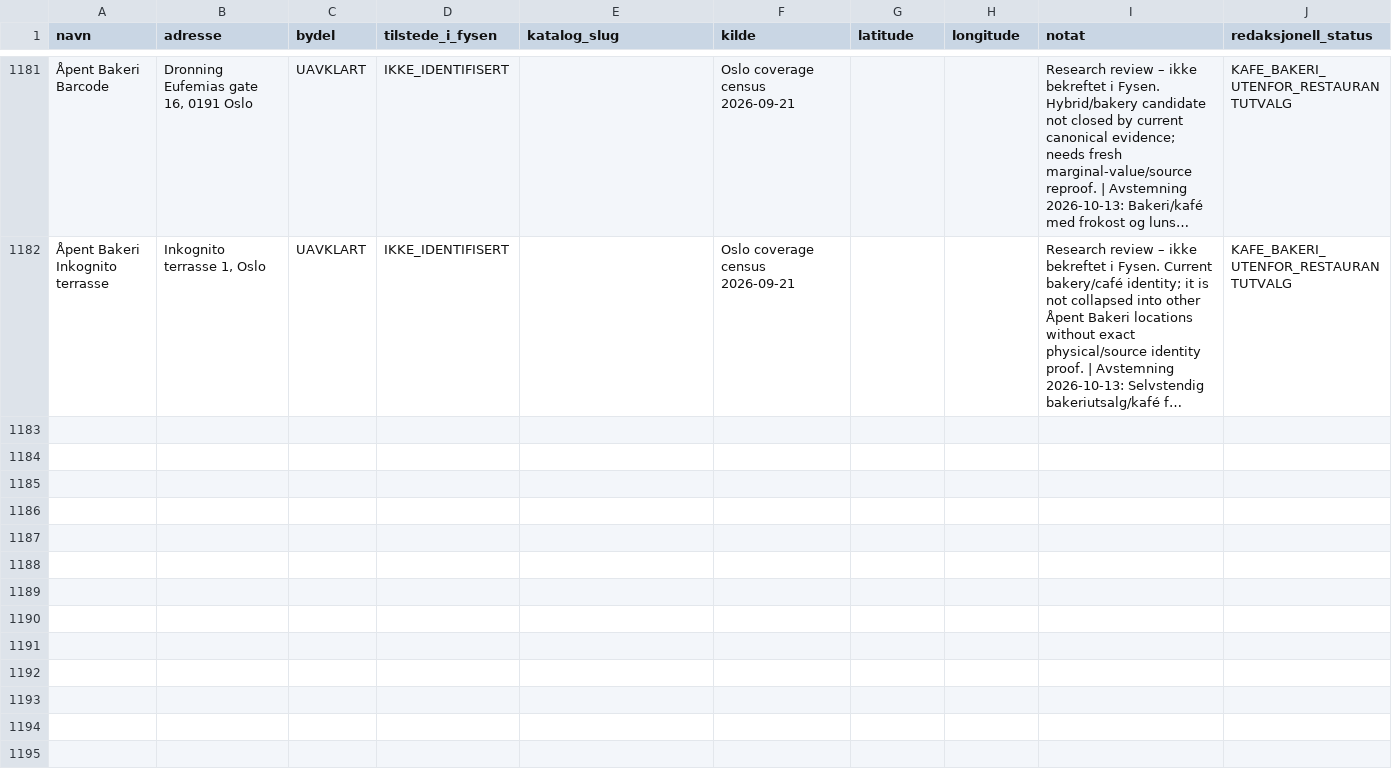
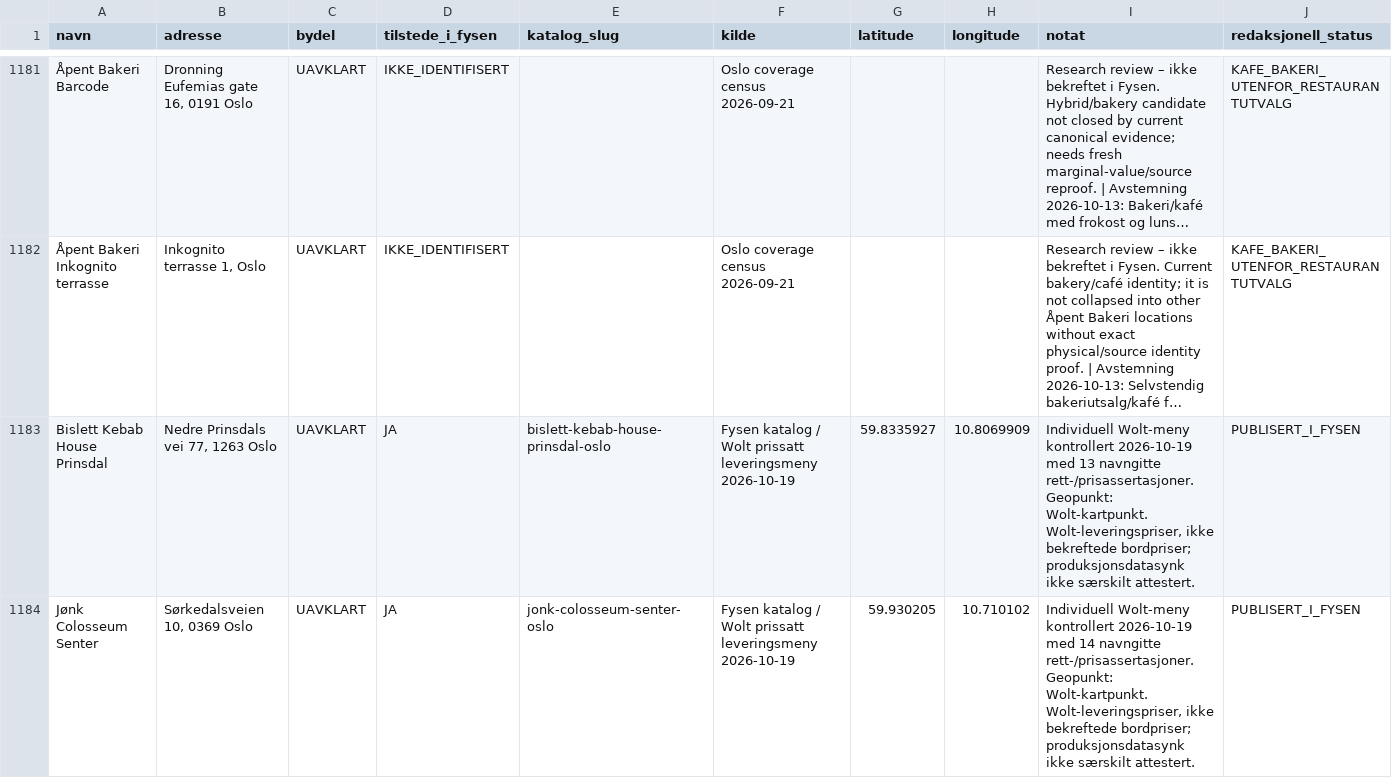
Before and after one commit to Paradispartiet/fysen, a CSV file: docs/oslo-restaurant-master-2026-10-13.csv, drawn as a sheet; only a part is shown, gaps mark what is left out; long unchanged cells end in …; the diff covers the shown part only; the diff names each change by its address in the sheet, - before the commit and + after, or states it on an @@ line.

Commit message:
catalog(oslo): add five distinct Wolt-priced restaurants

```diff
--- a/docs/oslo-restaurant-master-2026-10-13.csv
+++ b/docs/oslo-restaurant-master-2026-10-13.csv
+row 1183: Bislett Kebab House Prinsdal | Nedre Prinsdals vei 77, 1263 Oslo | UAVKLART | JA | bislett-kebab-house-prinsdal-oslo | Fysen katalog / Wolt prissatt leveringsmeny 2026-10-19 | 59.8335927 | 10.8069909 | Individuell Wolt-meny kontrollert 2026-10-19 med 13 navngitte rett-/prisassertasjoner. Geopunkt: Wolt-kartpunkt. Wolt-leveringspriser, ikke bekreftede bordpriser; produksjonsdatasynk ikke særskilt attestert. | PUBLISERT_I_FYSEN
+row 1184: Jønk Colosseum Senter | Sørkedalsveien 10, 0369 Oslo | UAVKLART | JA | jonk-colosseum-senter-oslo | Fysen katalog / Wolt prissatt leveringsmeny 2026-10-19 | 59.930205 | 10.710102 | Individuell Wolt-meny kontrollert 2026-10-19 med 14 navngitte rett-/prisassertasjoner. Geopunkt: Wolt-kartpunkt. Wolt-leveringspriser, ikke bekreftede bordpriser; produksjonsdatasynk ikke særskilt attestert. | PUBLISERT_I_FYSEN
```
Also changed, not shown: 3 added rows elsewhere in this file, 5 other files.
